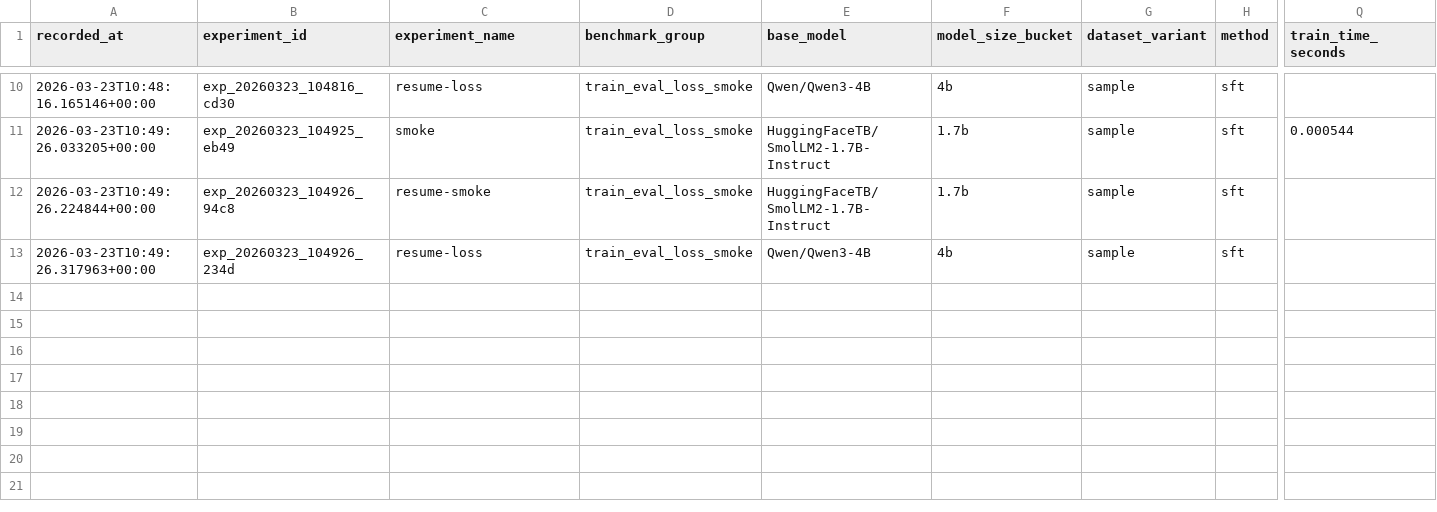
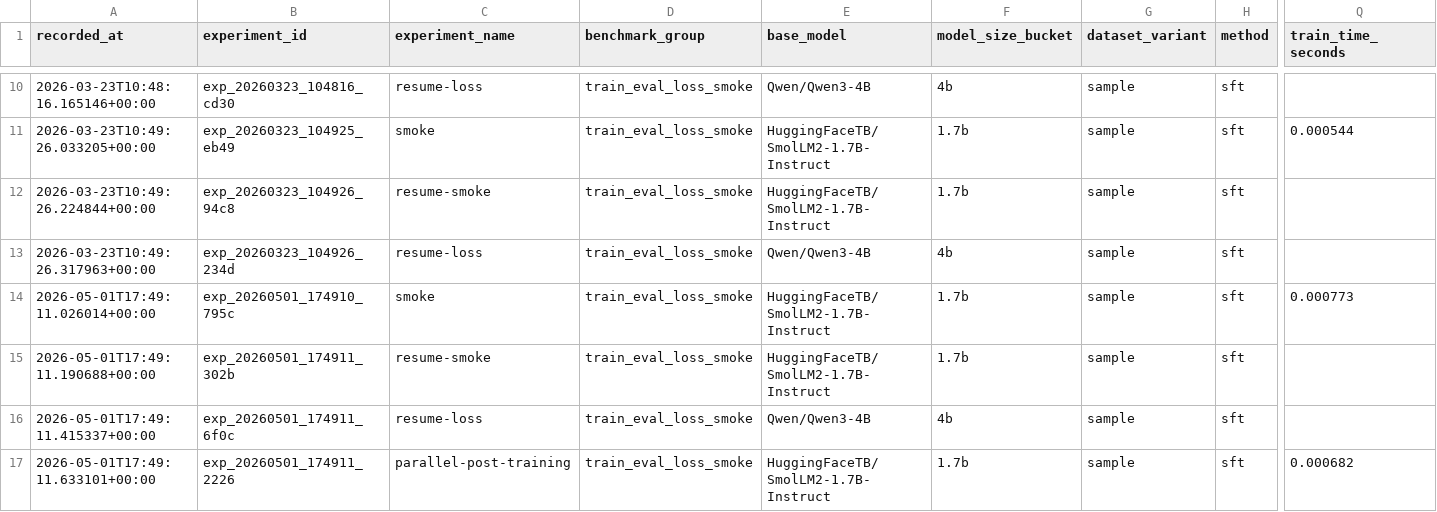
Before and after one commit to rjbizsolution23-wq/Synaptic-Tuner, a CSV file: docs/benchmarks/model_hardware_benchmark_ledger.csv, drawn as a sheet; only a part is shown, gaps mark what is left out; rows hold the shown columns only; the diff names each change by its address in the sheet, - before the commit and + after, or states it on an @@ line.

```diff
--- a/docs/benchmarks/model_hardware_benchmark_ledger.csv
+++ b/docs/benchmarks/model_hardware_benchmark_ledger.csv
+row 14: 2026-05-01T17:49:11.026014+00:00 | exp_20260501_174910_795c | smoke | train_eval_loss_smoke | HuggingFaceTB/SmolLM2-1.7B-Instruct | 1.7b | sample | sft | 0.000773
+row 15: 2026-05-01T17:49:11.190688+00:00 | exp_20260501_174911_302b | resume-smoke | train_eval_loss_smoke | HuggingFaceTB/SmolLM2-1.7B-Instruct | 1.7b | sample | sft
+row 16: 2026-05-01T17:49:11.415337+00:00 | exp_20260501_174911_6f0c | resume-loss | train_eval_loss_smoke | Qwen/Qwen3-4B | 4b | sample | sft
+row 17: 2026-05-01T17:49:11.633101+00:00 | exp_20260501_174911_2226 | parallel-post-training | train_eval_loss_smoke | HuggingFaceTB/SmolLM2-1.7B-Instruct | 1.7b | sample | sft | 0.000682
```
Also changed, not shown: 50 other files.
